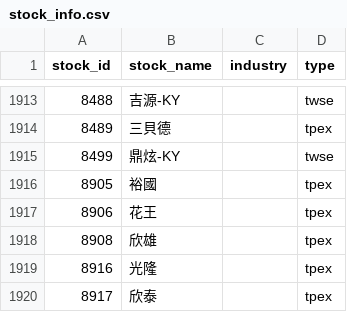
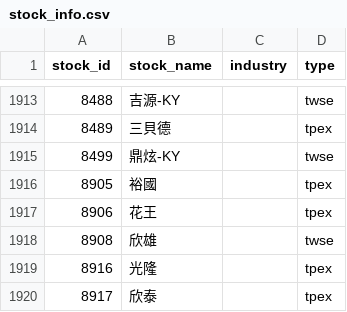
Before and after one commit to ZDYoyoyo/stock, a CSV file: data/history/stock_info.csv, drawn as a sheet; only a part is shown, gaps mark what is left out.

```diff
--- a/data/history/stock_info.csv
+++ b/data/history/stock_info.csv
@@ -1917,3 +1917,3 @@ stock_id,stock_name,industry,type
 8906,花王,,tpex
-8908,欣雄,,tpex
+8908,欣雄,,twse
 8916,光隆,,tpex
```
Also changed, not shown: data/history/picks.csv, 6 other files.
